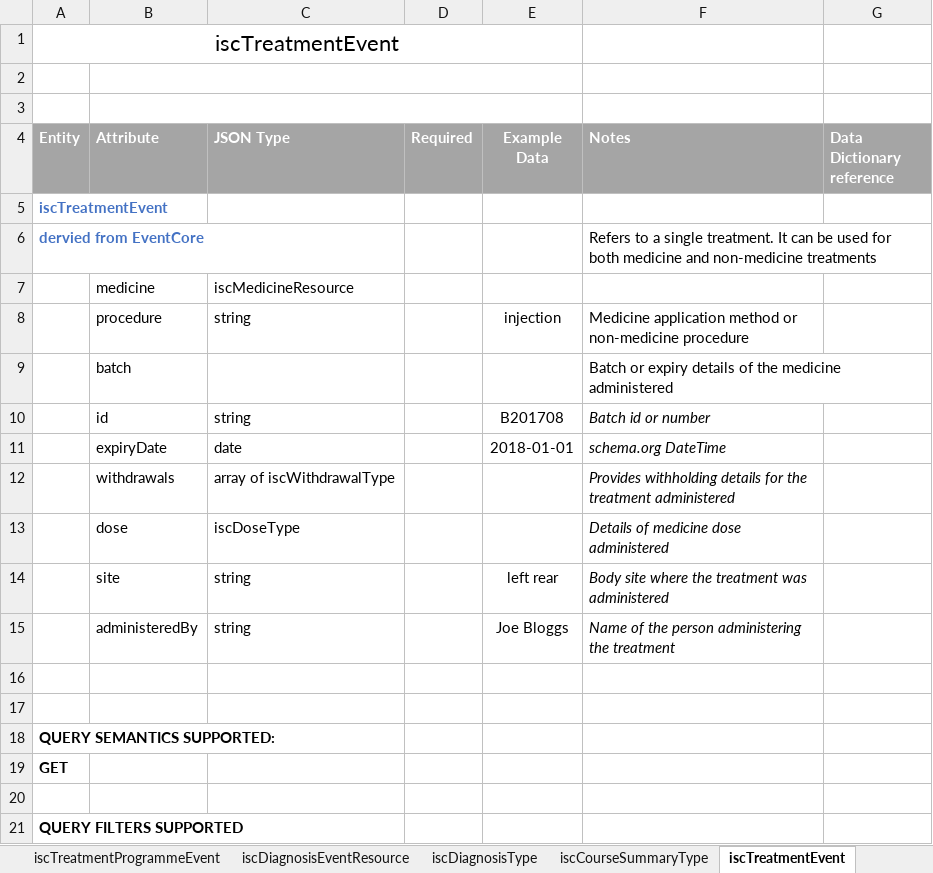
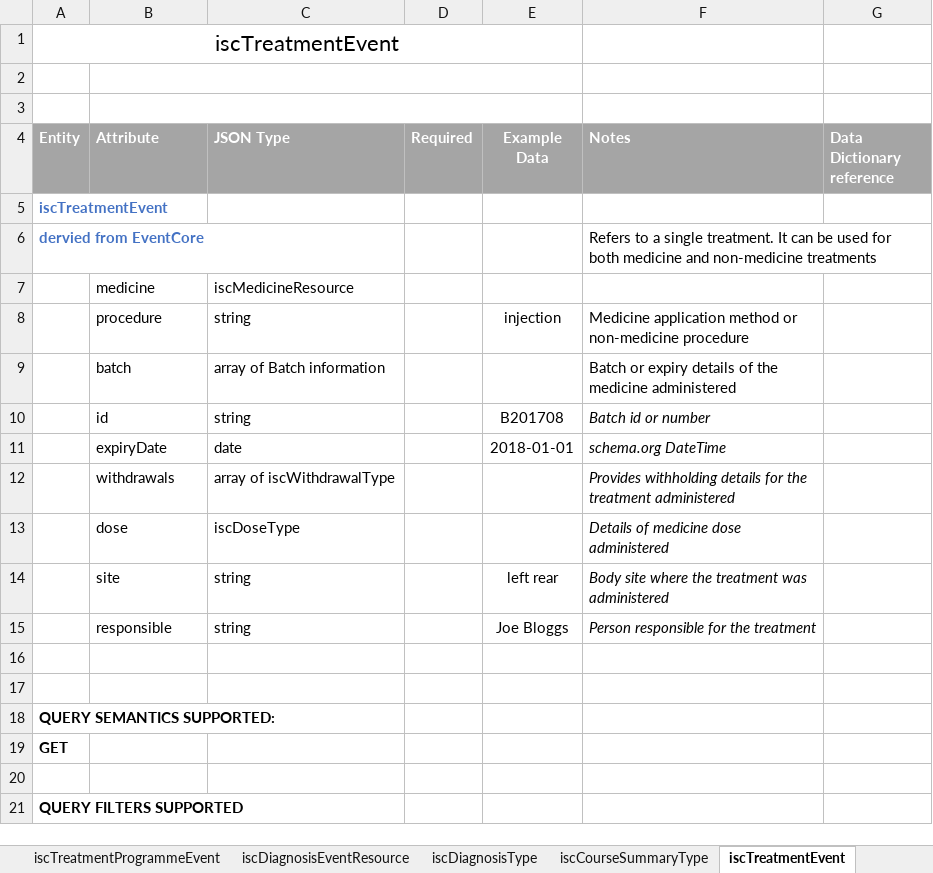
Before and after one commit to integritysystemscompany/animal_schema, an Excel workbook: Draft Schema/Draft Animal Health and Treatments.xlsx, sheet iscTreatmentEvent, drawn as a sheet; values as stored, in another font and other column widths than the file's, no borders; the diff names each change by its address in the sheet, - before the commit and + after, or states it on an @@ line.

```diff
--- a/Draft Schema/Draft Animal Health and Treatments.xlsx (sheet iscTreatmentEvent)
+++ b/Draft Schema/Draft Animal Health and Treatments.xlsx (sheet iscTreatmentEvent)
-C9 (JSON Type): (empty)
+C9 (JSON Type): array of Batch information
-B15 (Attribute): administeredBy
+B15 (Attribute): responsible
-F15 (Notes): Name of the person administering the treatment
+F15 (Notes): Person responsible for the treatment
```
Also changed, not shown: sheet iscCourseSummaryType, sheet iscDoseType, sheet iscDiagnosisEventResource, sheet iscTreatmentProgrammeEvent, sheet iscMedicineResource.
